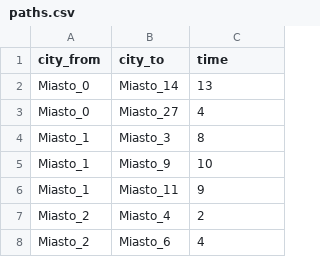
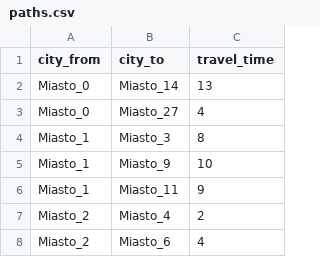
Before and after one commit to nuclearpinguin/tsp, a CSV file: sample files/1/paths.csv, drawn as a sheet; only a part is shown.

Commit message:
Update paths.csv

```diff
--- a/sample files/1/paths.csv
+++ b/sample files/1/paths.csv
@@ -1,2 +1,2 @@
-city_from,city_to,time
+city_from,city_to,travel_time
 Miasto_0,Miasto_14,13
```
